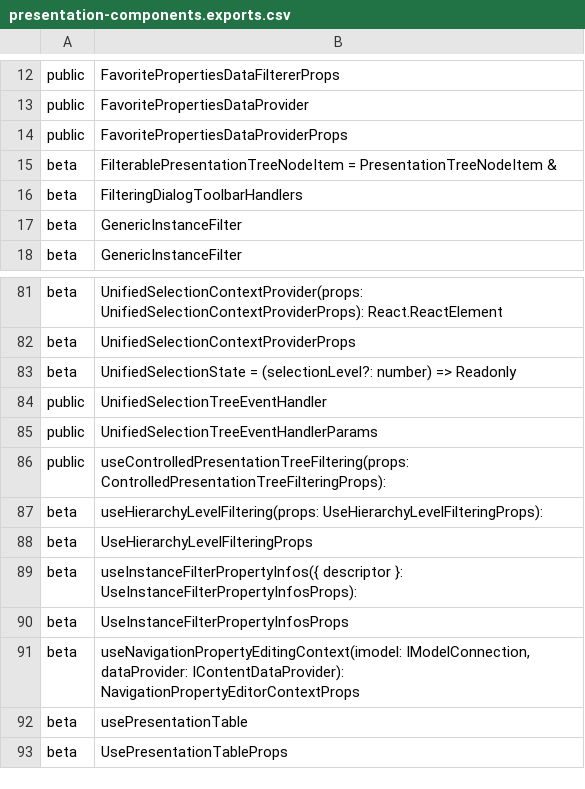
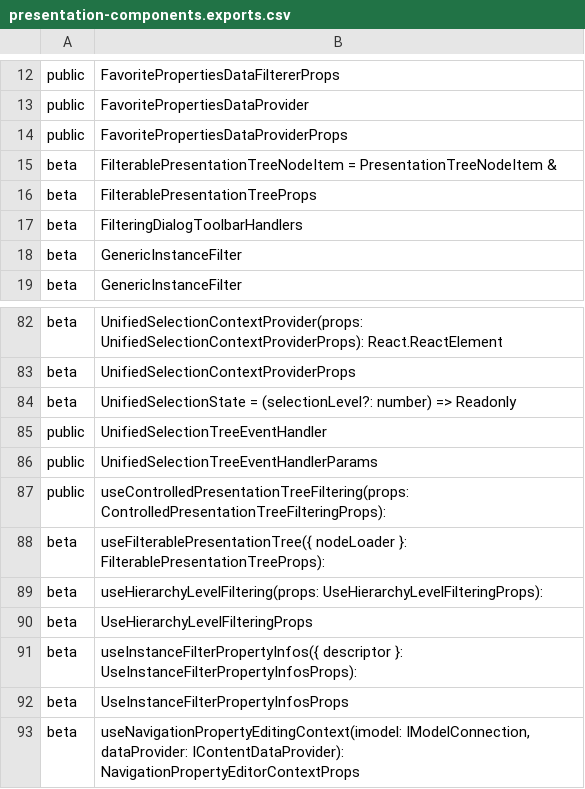
Before and after one commit to iTwin/presentation, a CSV file: packages/components/api/presentation-components.exports.csv, drawn as a sheet; only a part is shown, gaps mark what is left out; the shorter side is filled out with more unchanged rows; the diff names each change by its address in the sheet, - before the commit and + after, or states it on an @@ line.

```diff
--- a/packages/components/api/presentation-components.exports.csv
+++ b/packages/components/api/presentation-components.exports.csv
+row 16: beta | FilterablePresentationTreeProps
+row 88: beta | useFilterablePresentationTree({ nodeLoader }: FilterablePresentationTreeProps):
```
Also changed, not shown: 3 other files.
